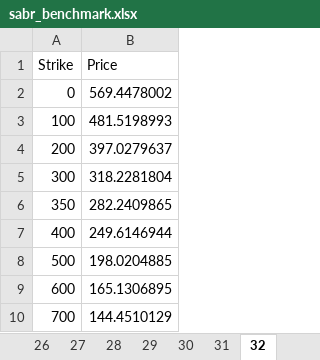
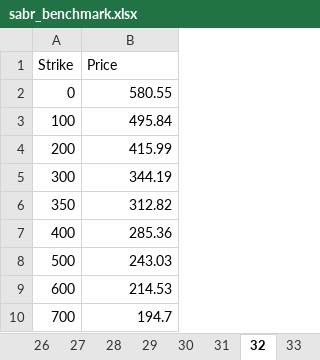
Before and after one commit to PyFE/PyFENG, an Excel workbook: pyfeng/data/sabr_benchmark.xlsx, sheet 32, drawn as a sheet; values as stored, in another font and other column widths than the file's, no borders; the diff names each change by its address in the sheet, - before the commit and + after, or states it on an @@ line.

```diff
--- a/pyfeng/data/sabr_benchmark.xlsx (sheet 32)
+++ b/pyfeng/data/sabr_benchmark.xlsx (sheet 32)
+sheet tab: 33
-B2 (Price): 569.4478002
+B2 (Price): 580.55
-B3 (Price): 481.5198993
+B3 (Price): 495.84
-B4 (Price): 397.0279637
+B4 (Price): 415.99
-B5 (Price): 318.2281804
+B5 (Price): 344.19
-B6 (Price): 282.2409865
+B6 (Price): 312.82
-B7 (Price): 249.6146944
+B7 (Price): 285.36
-B8 (Price): 198.0204885
+B8 (Price): 243.03
-B9 (Price): 165.1306895
+B9 (Price): 214.53
-B10 (Price): 144.4510129
+B10 (Price): 194.7
```
Also changed, not shown: sheet 30, sheet Param, sheet 31.
